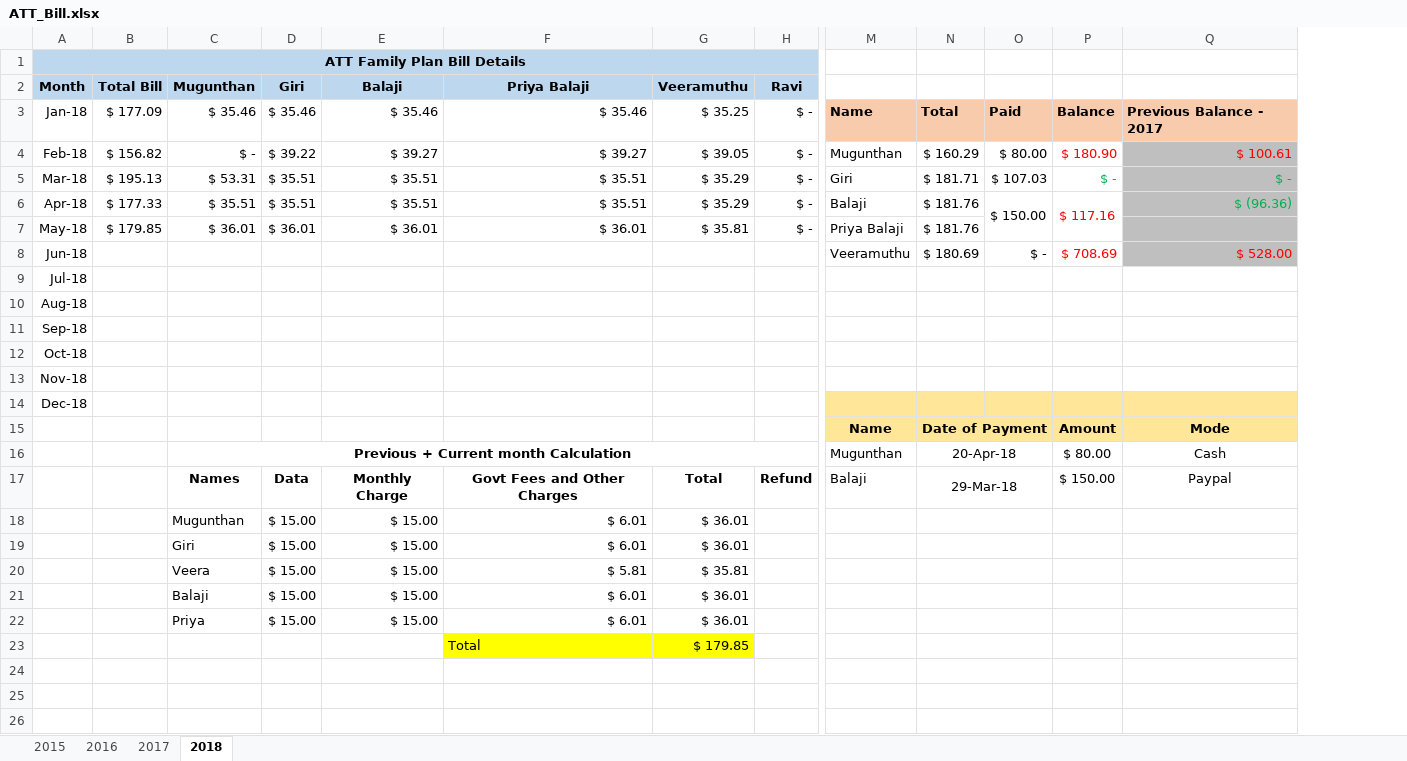
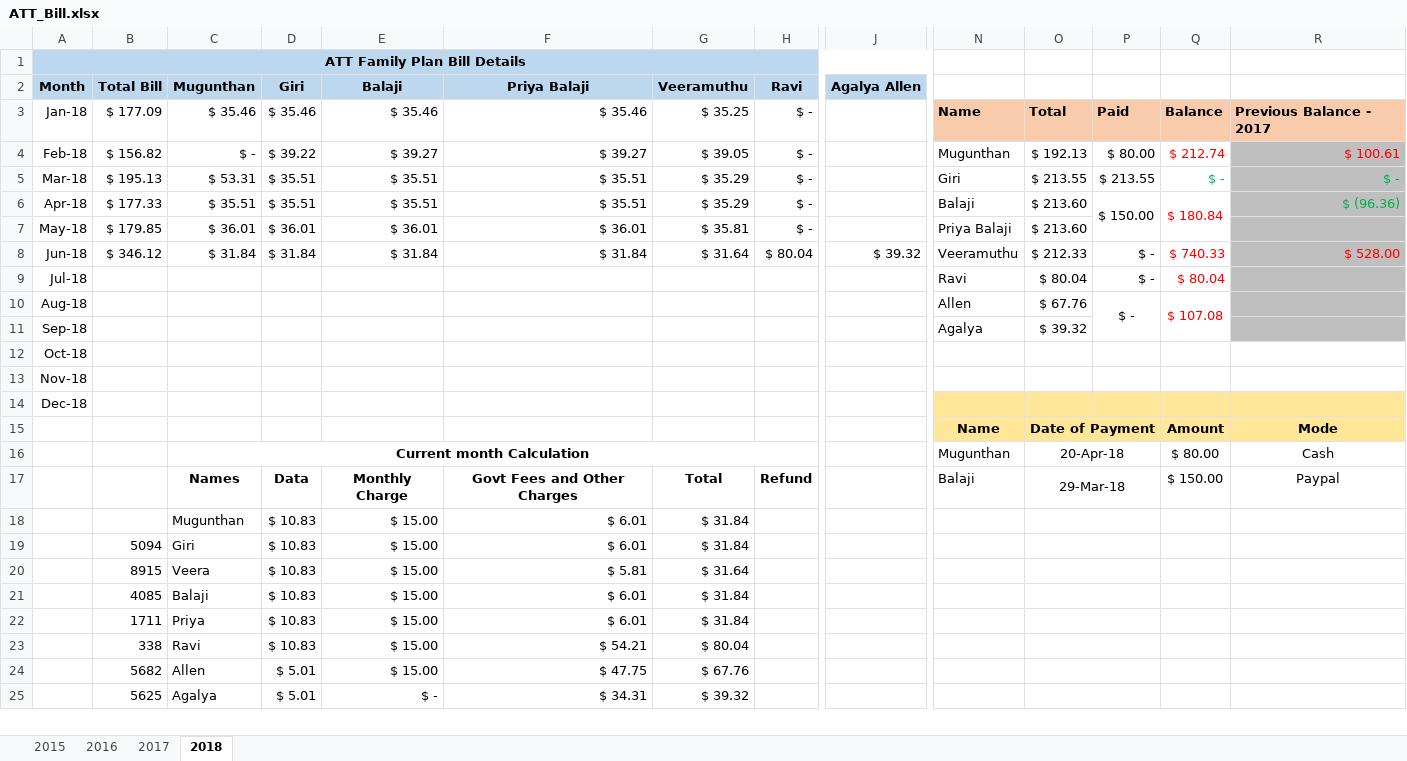
Before and after one commit to girias/ATT_Family_Plan, an Excel workbook: ATT_Bill.xlsx, sheet 2018, drawn as a sheet; only a part is shown, gaps mark what is left out; values as stored, in another font and other column widths than the file's, no borders; removed rows and columns are numbered as before the commit, all else as after; rows hold the shown columns only; the diff covers the shown part only; the diff names each change by its address in the sheet, - before the commit and + after, or states it on an @@ line.

Commit message:
updated June2018 Bill

```diff
--- a/ATT_Bill.xlsx (sheet 2018)
+++ b/ATT_Bill.xlsx (sheet 2018)
+column J (Agalya Allen), empty
-O4: $ 160.29
+O4: $ 192.13
-Q4: $ 180.90
+Q4: $ 212.74
-O5: $ 181.71
+O5: $ 213.55
-P5: $ 107.03
+P5: $ 213.55
-O6:O7: $ 181.76
+O6:O7: $ 213.60
-Q6: $ 117.16
+Q6: $ 180.84
-row 8: Jun-18 |  |  |  |  |  |  |  | Veeramuthu | $ 180.69 | $ - | $ 708.69 | $ 528.00
-row 9: Jul-18
-row 10: Aug-18
+row 8: Jun-18 | $ 346.12 | $ 31.84 | $ 31.84 | $ 31.84 | $ 31.84 | $ 31.64 | $ 80.04 | $ 39.32 | Veeramuthu | $ 212.33 | $ - | $ 740.33 | $ 528.00
+row 9: Jul-18 |  |  |  |  |  |  |  |  | Ravi | $ 80.04 | $ - | $ 80.04
+row 10: Aug-18 |  |  |  |  |  |  |  |  | Allen | $ 67.76 | $ - | $ 107.08
-N11: (empty)
+N11: Agalya
-O11: (empty)
+O11: $ 39.32
-R11 fill: none
+R11 fill: #BFBFBF
-C16 (Mugunthan): Previous + Current month Calculation
+C16 (Mugunthan): Current month Calculation
-D18:D22 (Giri): $ 15.00
+D18:D22 (Giri): $ 10.83
-G18:G19 (Veeramuthu): $ 36.01
+G18:G19 (Veeramuthu): $ 31.84
-B19 (Total Bill): (empty)
+B19 (Total Bill): 5094
-B20 (Total Bill): (empty)
+B20 (Total Bill): 8915
-G20 (Veeramuthu): $ 35.81
+G20 (Veeramuthu): $ 31.64
-B21 (Total Bill): (empty)
+B21 (Total Bill): 4085
-G21:G22 (Veeramuthu): $ 36.01
+G21:G22 (Veeramuthu): $ 31.84
-B22 (Total Bill): (empty)
+B22 (Total Bill): 1711
-row 23:  |  |  |  |  | Total | $ 179.85
-row 24: (empty)
-row 25: (empty)
-row 26: (empty)
+row 23:  | 338 | Ravi | $ 10.83 | $ 15.00 | $ 54.21 | $ 80.04
+row 24:  | 5682 | Allen | $ 5.01 | $ 15.00 | $ 47.75 | $ 67.76
+row 25:  | 5625 | Agalya | $ 5.01 | $ - | $ 34.31 | $ 39.32
```
Also changed, not shown: 1 added row elsewhere in this sheet, formulas that keep their value.
